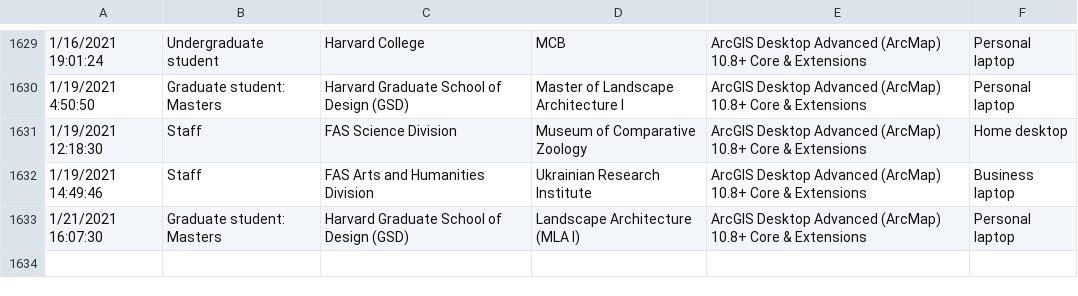
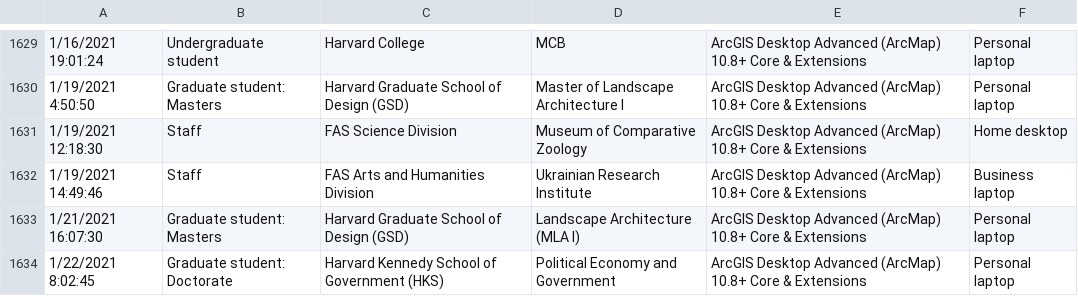
Before and after one commit to IQSS/iqss-metrics-dashboard, a TSV file: assets/data/cgaLicenseRequest.tsv, drawn as a sheet; only a part is shown, gaps mark what is left out; the diff names each change by its address in the sheet, - before the commit and + after, or states it on an @@ line.

Commit message:
Automated push of new data by iqss-metrics-backend on Sat Jan 23 00:38:56 UTC 2021

```diff
--- a/assets/data/cgaLicenseRequest.tsv
+++ b/assets/data/cgaLicenseRequest.tsv
+row 1634: 1/22/2021 8:02:45 | Graduate student: Doctorate | Harvard Kennedy School of Government (HKS) | Political Economy and Government | ArcGIS Desktop Advanced (ArcMap) 10.8+ Core & Extensions | Personal laptop
```
Also changed, not shown: assets/data/cgaEventRegistration.tsv, assets/data/cgaTrainingRegistration.tsv, 13 other files.
